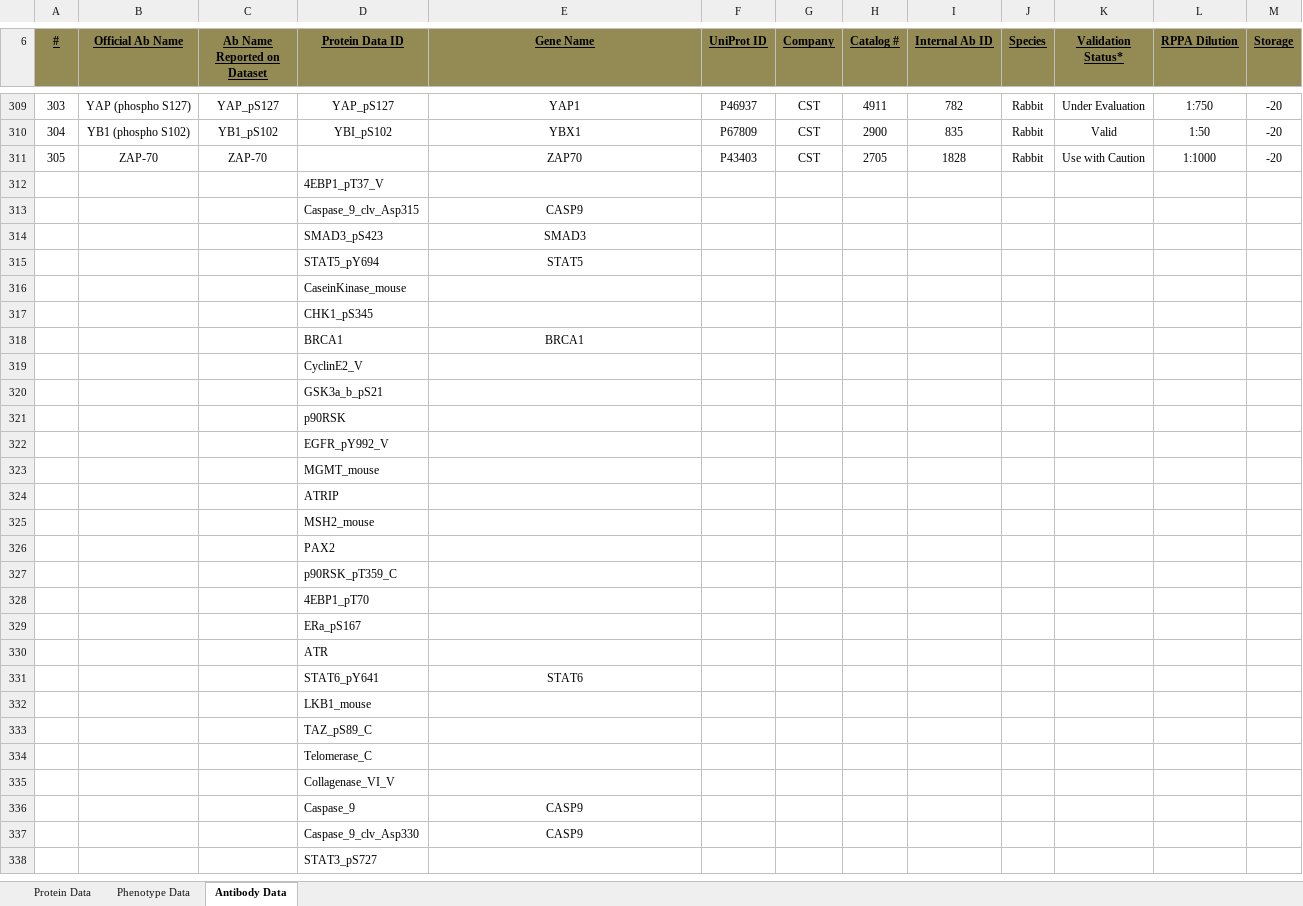
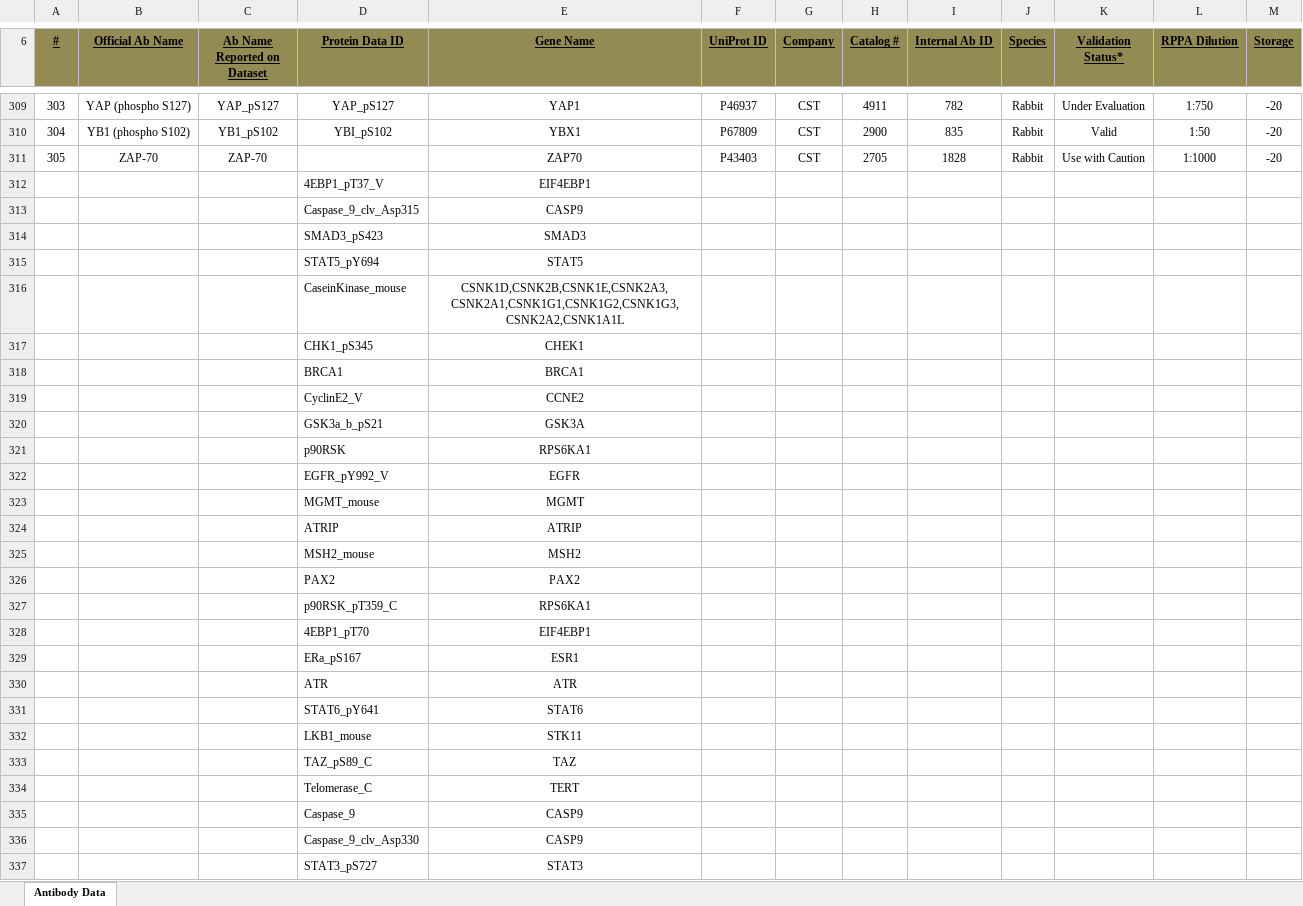
Before and after one commit to ndexbio/BigMech_Phase3, an Excel workbook: Korkut et al. Data 12122016_antibody_extended.xlsx, sheet Antibody Data, drawn as a sheet; only a part is shown, gaps mark what is left out; values as stored, in another font and other column widths than the file's, no borders; charts and pictures not drawn; removed rows and columns are numbered as before the commit, all else as after; the diff covers the shown part only; the diff names each change by its address in the sheet, - before the commit and + after, or states it on an @@ line.

Commit message:
antibody update

```diff
--- a/Korkut et al. Data 12122016_antibody_extended.xlsx (sheet Antibody Data)
+++ b/Korkut et al. Data 12122016_antibody_extended.xlsx (sheet Antibody Data)
-sheet tab: Protein Data
-sheet tab: Phenotype Data
-E312 (Gene Name): (empty)
+E312 (Gene Name): EIF4EBP1
-E316 (Gene Name): (empty)
+E316 (Gene Name): CSNK1D,CSNK2B,CSNK1E,CSNK2A3,CSNK2A1,CSNK1G1,CSNK1G2,CSNK1G3,CSNK2A2,CSNK1A1L
-E317 (Gene Name): (empty)
+E317 (Gene Name): CHEK1
-E319 (Gene Name): (empty)
+E319 (Gene Name): CCNE2
-E320 (Gene Name): (empty)
+E320 (Gene Name): GSK3A
-E321 (Gene Name): (empty)
+E321 (Gene Name): RPS6KA1
-E322 (Gene Name): (empty)
+E322 (Gene Name): EGFR
-E323 (Gene Name): (empty)
+E323 (Gene Name): MGMT
-E324 (Gene Name): (empty)
+E324 (Gene Name): ATRIP
-E325 (Gene Name): (empty)
+E325 (Gene Name): MSH2
-E326 (Gene Name): (empty)
+E326 (Gene Name): PAX2
-E327 (Gene Name): (empty)
+E327 (Gene Name): RPS6KA1
-E328 (Gene Name): (empty)
+E328 (Gene Name): EIF4EBP1
-E329 (Gene Name): (empty)
+E329 (Gene Name): ESR1
-E330 (Gene Name): (empty)
+E330 (Gene Name): ATR
-E332 (Gene Name): (empty)
+E332 (Gene Name): STK11
-E333 (Gene Name): (empty)
+E333 (Gene Name): TAZ
-E334 (Gene Name): (empty)
+E334 (Gene Name): TERT
-row 335:  |  |  | Collagenase_VI_V
-E337 (Gene Name): (empty)
+E337 (Gene Name): STAT3
```
Also changed, not shown: 6 edited cells elsewhere in this sheet.
